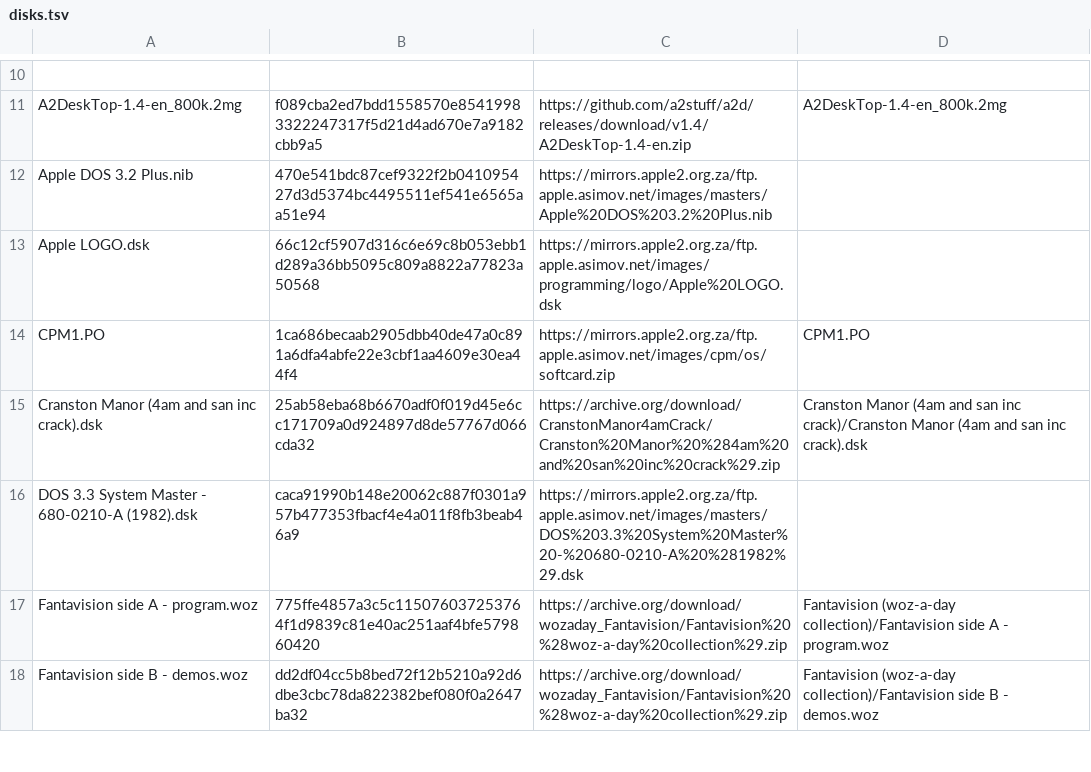
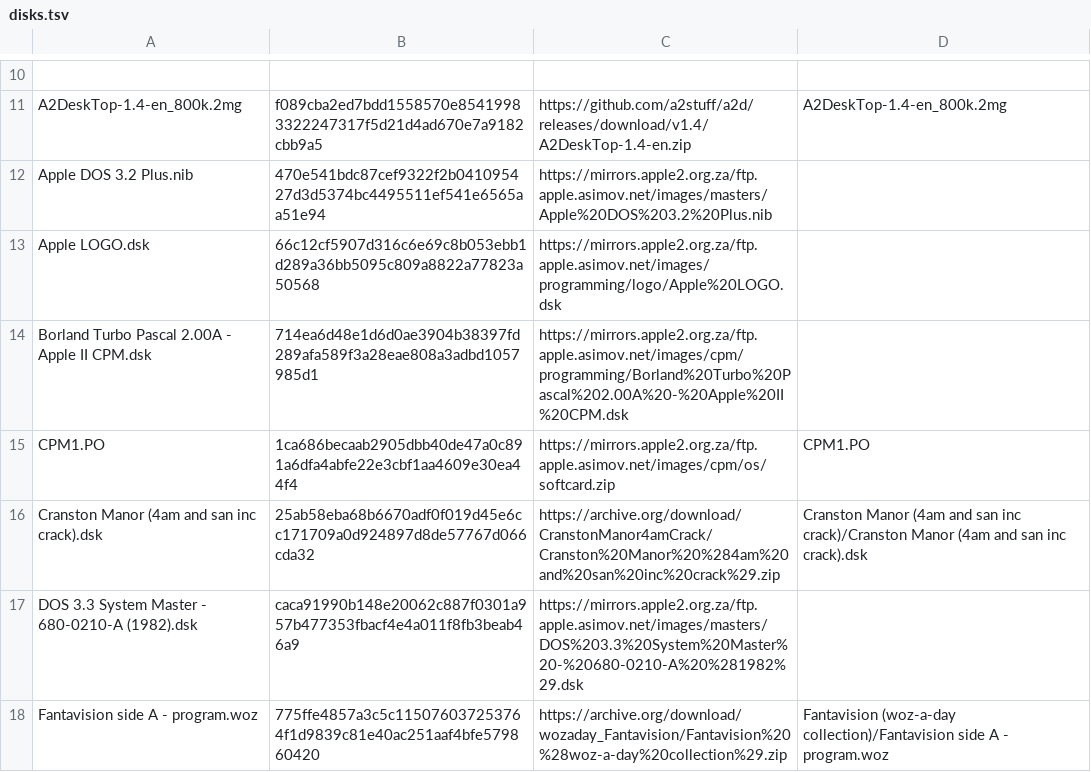
Before and after one commit to ivanizag/apple2-activities, a TSV file: disks.tsv, drawn as a sheet; only a part is shown, gaps mark what is left out; the shorter side is filled out with more unchanged rows; the diff names each change by its address in the sheet, - before the commit and + after, or states it on an @@ line.

Commit message:
Turbo Pascal on CP/M: its error messages, and a maze dug and solved by recursion
Turbo Pascal 2.00A for the Apple II, on the Z80 of the SoftCard, in the 80
columns of a Videx Videoterm on an enhanced //e: started without its error
messages, where a mistake is only Error 41, and with them, where it is
explained and the editor goes to it. The program of the page digs a maze at
random and finds its way out, both by recursion, which needs {$A-}; the page
shows what happens without it, and makes the program a command of CP/M.
The history tells of Anders Hejlsberg, who wrote the compiler, and later
C# and TypeScript.

```diff
--- a/disks.tsv
+++ b/disks.tsv
+row 14: Borland Turbo Pascal 2.00A - Apple II CPM.dsk | 714ea6d48e1d6d0ae3904b38397fd289afa589f3a28eae808a3adbd1057985d1 | https://mirrors.apple2.org.za/ftp.apple.asimov.net/images/cpm/programming/Borland%20Turbo%20Pascal%202.00A%20-%20Apple%20II%20CPM.dsk
```
Also changed, not shown: 22 other files.
